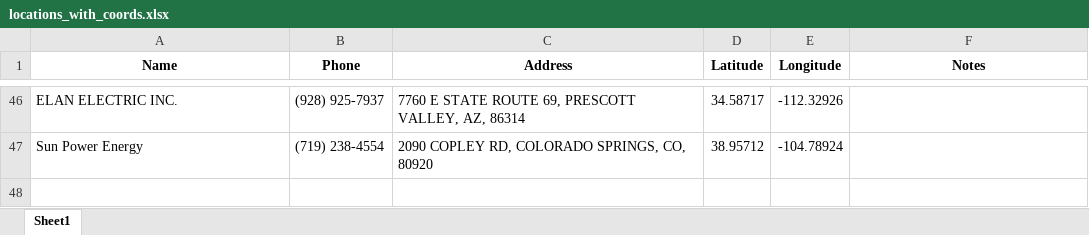
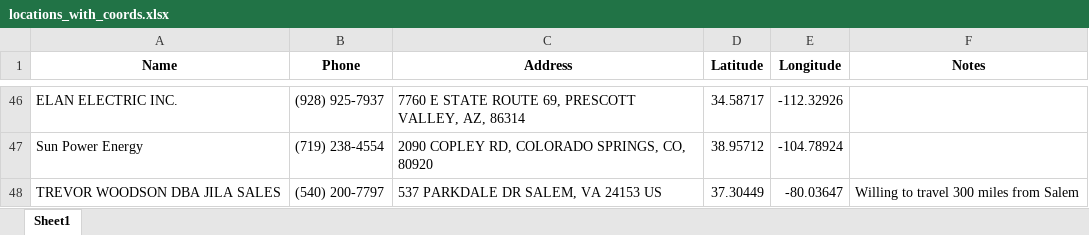
Before and after one commit to onuyonnu/closest-dealer-api, an Excel workbook: drive-time-locator/Backend/locations_with_coords.xlsx, sheet Sheet1, drawn as a sheet; only a part is shown, gaps mark what is left out; values as stored, in another font and other column widths than the file's, no borders; the diff names each change by its address in the sheet, - before the commit and + after, or states it on an @@ line.

```diff
--- a/drive-time-locator/Backend/locations_with_coords.xlsx (sheet Sheet1)
+++ b/drive-time-locator/Backend/locations_with_coords.xlsx (sheet Sheet1)
+row 48: TREVOR WOODSON DBA JILA SALES | (540) 200-7797 | 537 PARKDALE DR SALEM, VA 24153 US | 37.30449 | -80.03647 | Willing to travel 300 miles from Salem
```
Also changed, not shown: 1 other file.
